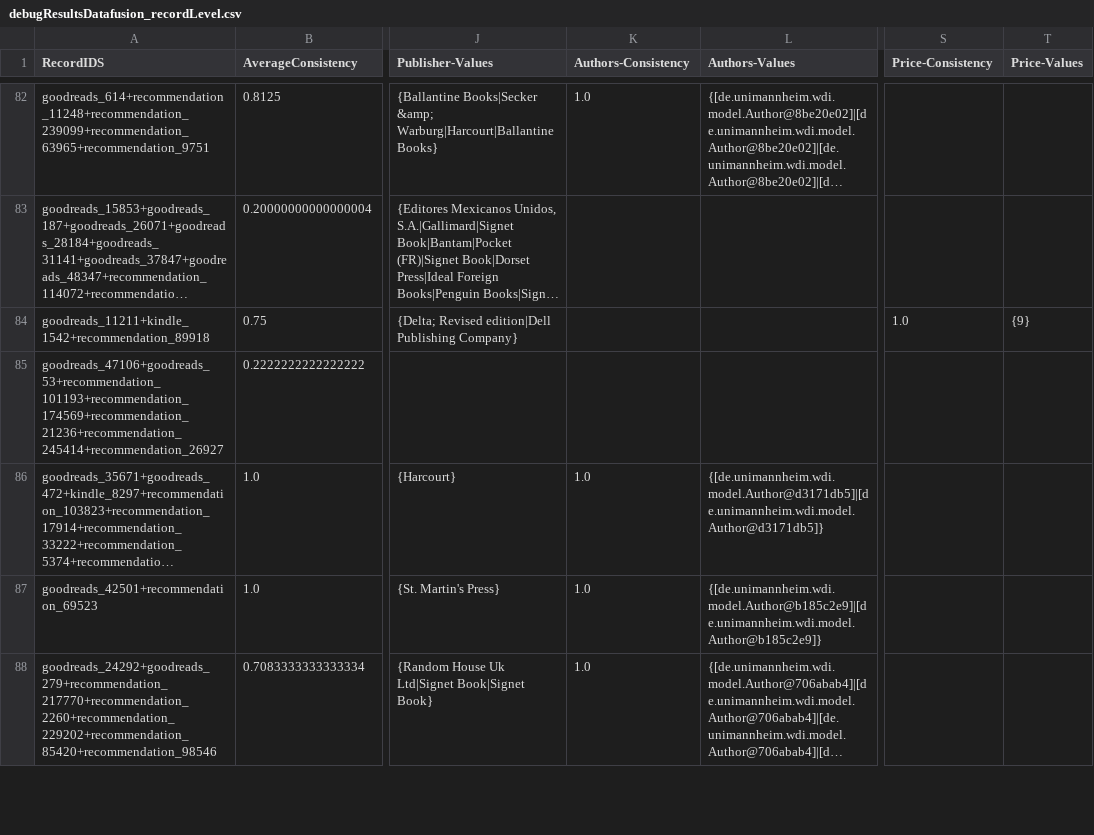
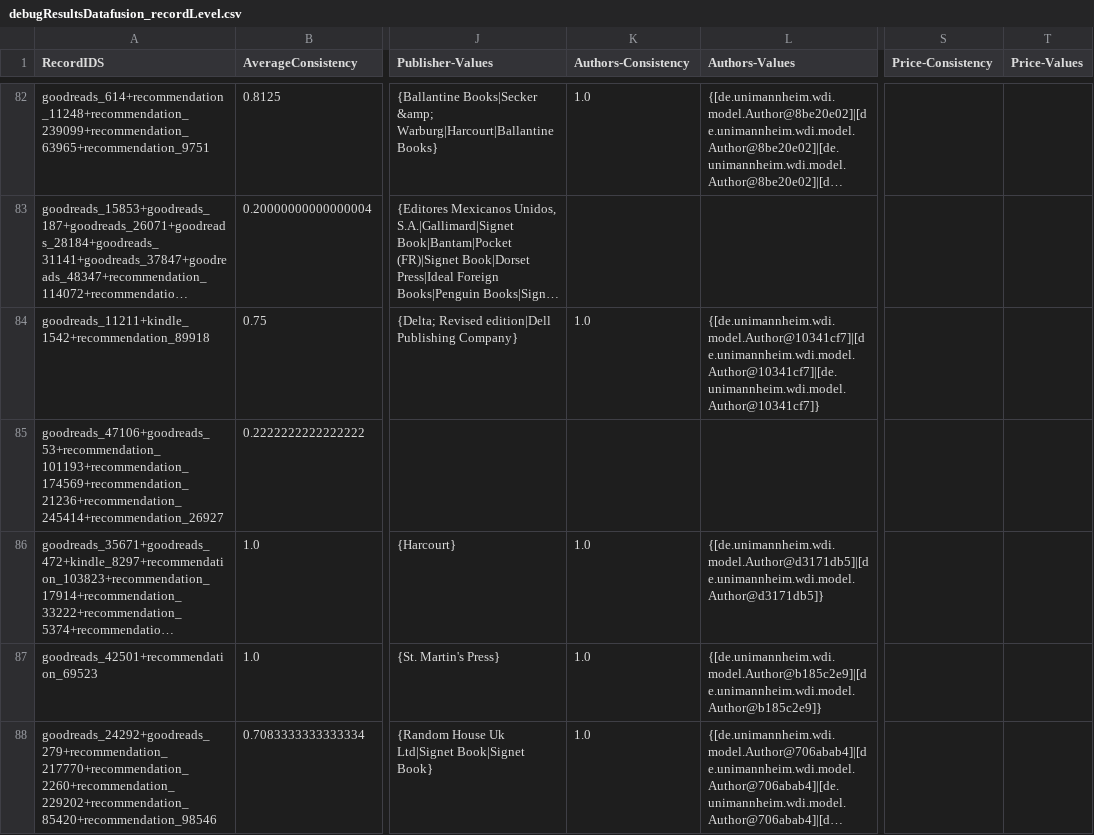
Before and after one commit to ahmed-elzamarany/Web_Data_Integration, a CSV file: IR_DF/IR_DF_Books/data/output/debugResultsDatafusion_recordLevel.csv, drawn as a sheet; only a part is shown, gaps mark what is left out; long unchanged cells end in …; the diff names each change by its address in the sheet, - before the commit and + after, or states it on an @@ line.

```diff
--- a/IR_DF/IR_DF_Books/data/output/debugResultsDatafusion_recordLevel.csv
+++ b/IR_DF/IR_DF_Books/data/output/debugResultsDatafusion_recordLevel.csv
-K84 (Authors-Consistency): (empty)
+K84 (Authors-Consistency): 1.0
-L84 (Authors-Values): (empty)
+L84 (Authors-Values): {[de.unimannheim.wdi.model.Author@10341cf7]|[de.unimannheim.wdi.model.Author@10341cf7]|[de.unimannheim.wdi.model.Author@10341cf7]}
-S84 (Price-Consistency): 1.0
+S84 (Price-Consistency): (empty)
-T84 (Price-Values): {9}
+T84 (Price-Values): (empty)
```
Also changed, not shown: IR_DF/IR_DF_Books/data/correspondences/goodreads_kindle_correspondences.csv, IR_DF/IR_DF_Books/data/output/debugResultsDatafusion.csv, 4 other files.
